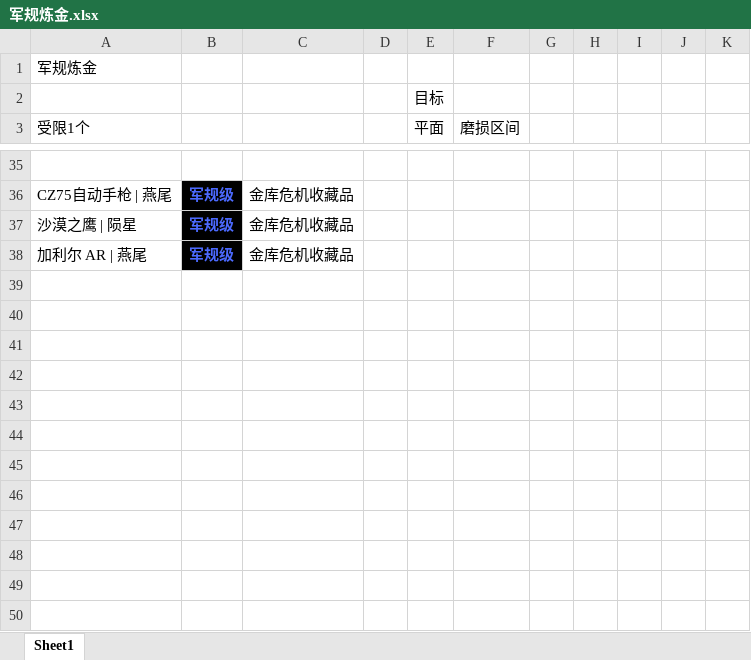
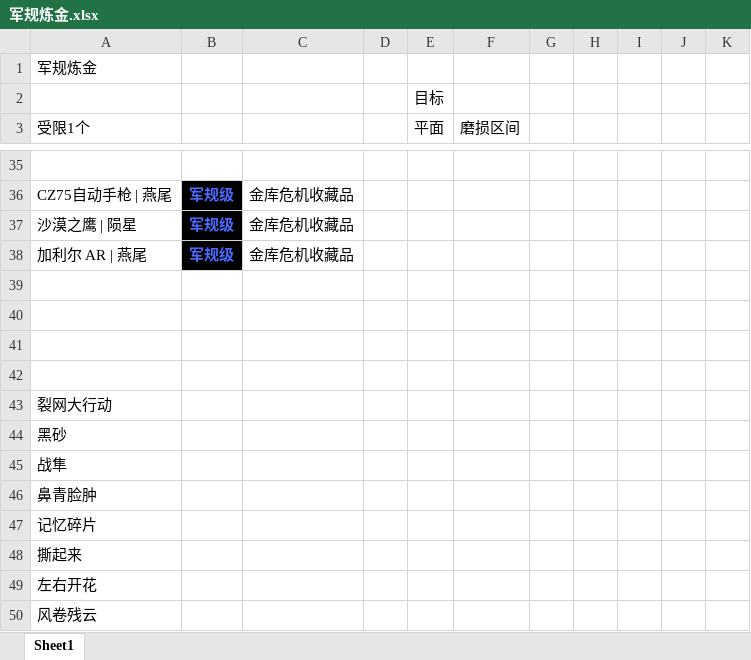
Before and after one commit to chiparon/CS-, an Excel workbook: 军规炼金.xlsx, sheet Sheet1, drawn as a sheet; only a part is shown, gaps mark what is left out; values as stored, in another font and other column widths than the file's, no borders; the diff names each change by its address in the sheet, - before the commit and + after, or states it on an @@ line.

```diff
--- a/军规炼金.xlsx (sheet Sheet1)
+++ b/军规炼金.xlsx (sheet Sheet1)
+row 39: (empty)
+row 40: (empty)
+row 41: (empty)
+row 42: (empty)
+row 43: 裂网大行动
+row 44: 黑砂
+row 45: 战隼
+row 46: 鼻青脸肿
+row 47: 记忆碎片
+row 48: 撕起来
+row 49: 左右开花
+row 50: 风卷残云
```
Also changed, not shown: 2 other files.
